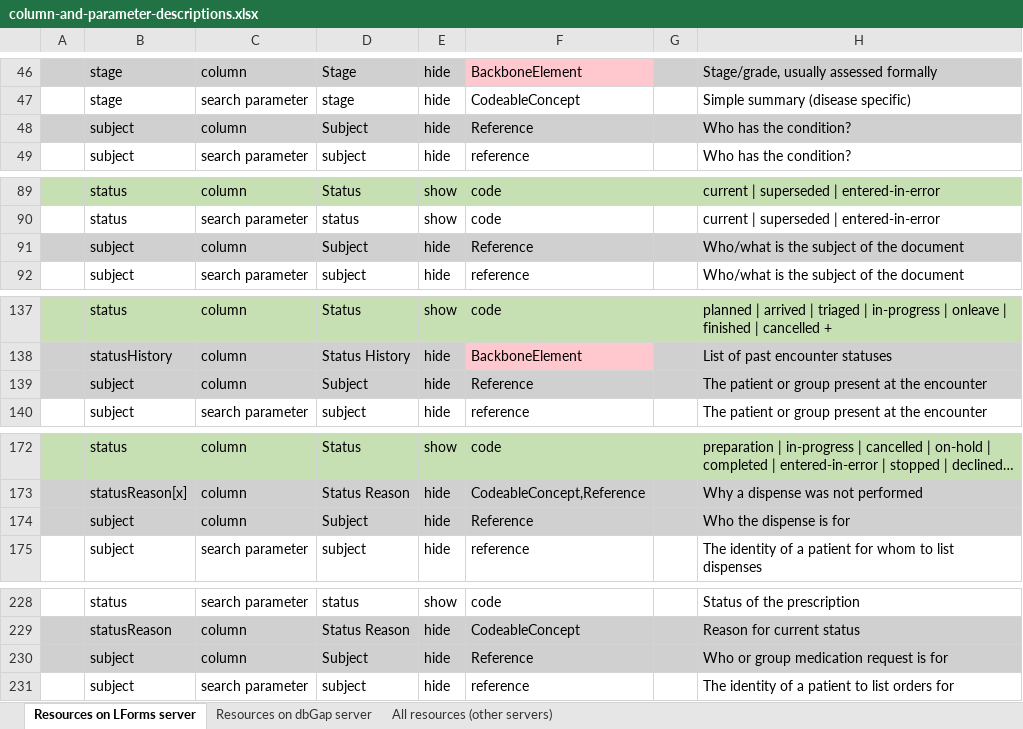
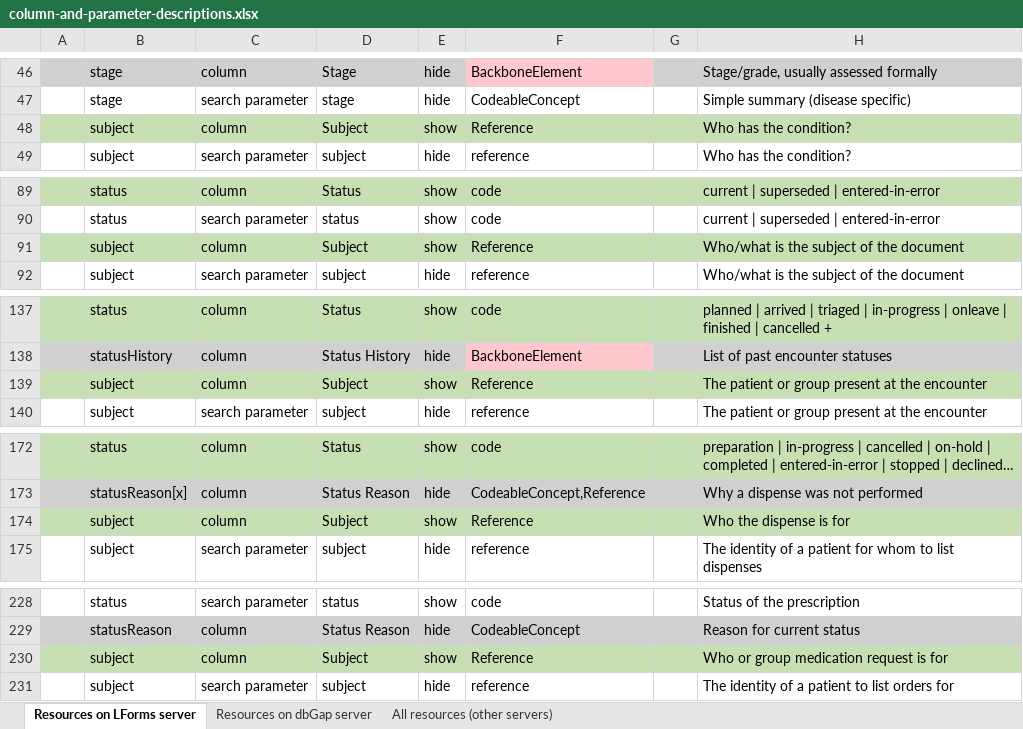
Before and after one commit to LHNCBC/research-data-finder, an Excel workbook: src/conf/xlsx/column-and-parameter-descriptions.xlsx, sheet Resources on LForms server, drawn as a sheet; only a part is shown, gaps mark what is left out; long unchanged cells end in …; values as stored, in another font and other column widths than the file's, no borders; the diff covers the shown part only; the diff names each change by its address in the sheet, - before the commit and + after, or states it on an @@ line.

Commit message:
do not update 'subject' column show/hide

```diff
--- a/src/conf/xlsx/column-and-parameter-descriptions.xlsx (sheet Resources on LForms server)
+++ b/src/conf/xlsx/column-and-parameter-descriptions.xlsx (sheet Resources on LForms server)
-A48:H48 fill: #D0D0D0
+A48:H48 fill: #C6E0B4
-E48: hide
+E48: show
-A91:H91 fill: #D0D0D0
+A91:H91 fill: #C6E0B4
-E91: hide
+E91: show
-A139:H139 fill: #D0D0D0
+A139:H139 fill: #C6E0B4
-E139: hide
+E139: show
-A174:H174 fill: #D0D0D0
+A174:H174 fill: #C6E0B4
-E174: hide
+E174: show
-A230:H230 fill: #D0D0D0
+A230:H230 fill: #C6E0B4
-E230: hide
+E230: show
```
Also changed, not shown: 2 edited cells and cell formats elsewhere in this sheet, sheet Resources on dbGap server, 3 other files.
